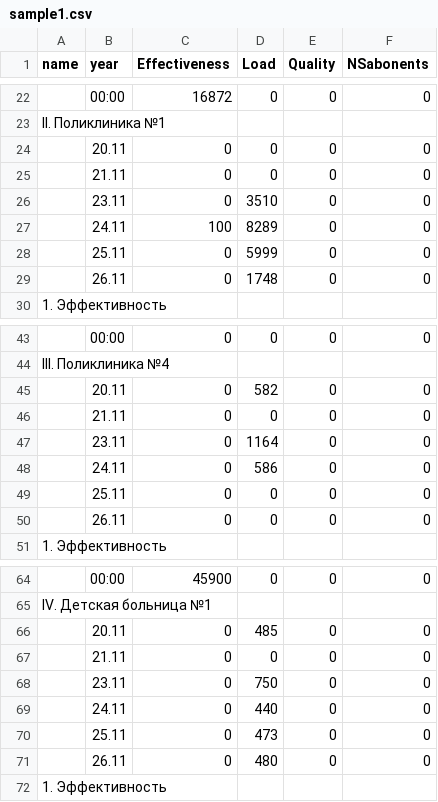
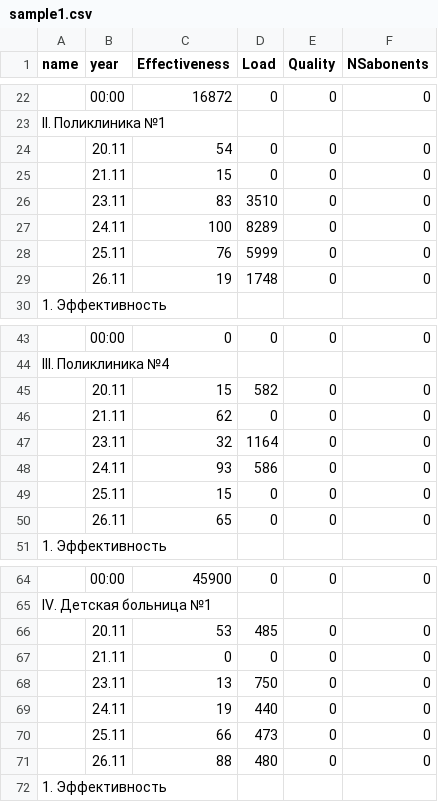
Before and after one commit to Znack/minfin, a CSV file: data/sample1.csv, drawn as a sheet; only a part is shown, gaps mark what is left out; the diff names each change by its address in the sheet, - before the commit and + after, or states it on an @@ line.

Commit message:
channge data

```diff
--- a/data/sample1.csv
+++ b/data/sample1.csv
-C24 (Effectiveness): 0
+C24 (Effectiveness): 54
-C25 (Effectiveness): 0
+C25 (Effectiveness): 15
-C26 (Effectiveness): 0
+C26 (Effectiveness): 83
-C28 (Effectiveness): 0
+C28 (Effectiveness): 76
-C29 (Effectiveness): 0
+C29 (Effectiveness): 19
-C45 (Effectiveness): 0
+C45 (Effectiveness): 15
-C46 (Effectiveness): 0
+C46 (Effectiveness): 62
-C47 (Effectiveness): 0
+C47 (Effectiveness): 32
-C48 (Effectiveness): 0
+C48 (Effectiveness): 93
-C49 (Effectiveness): 0
+C49 (Effectiveness): 15
-C50 (Effectiveness): 0
+C50 (Effectiveness): 65
-C66 (Effectiveness): 0
+C66 (Effectiveness): 53
-C68 (Effectiveness): 0
+C68 (Effectiveness): 13
-C69 (Effectiveness): 0
+C69 (Effectiveness): 19
-C70 (Effectiveness): 0
+C70 (Effectiveness): 66
-C71 (Effectiveness): 0
+C71 (Effectiveness): 88
```
